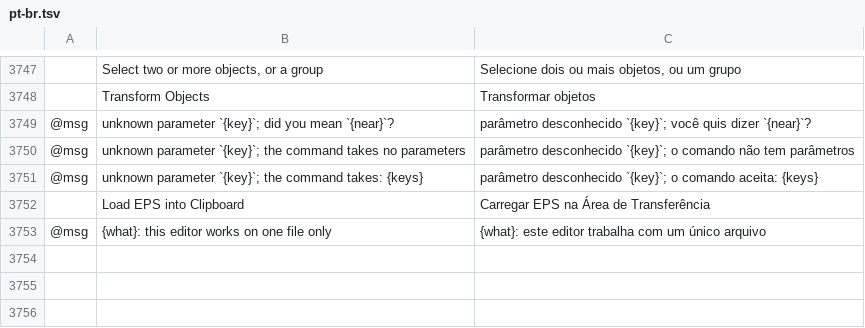
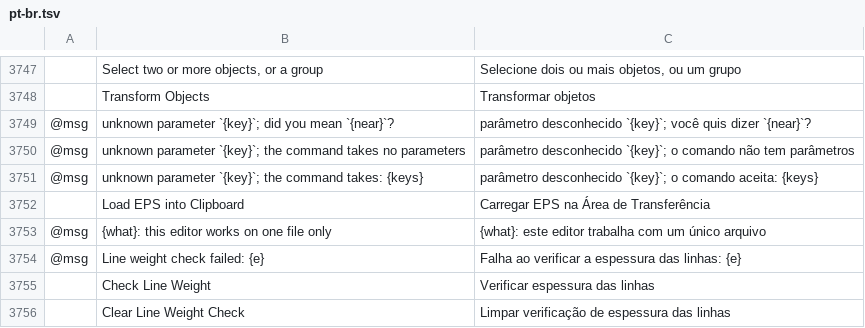
Before and after one commit to fastmikey99/vectorcraft, a TSV file: crates/ui-egui/src/i18n/pt-br.tsv, drawn as a sheet; only a part is shown, gaps mark what is left out; the diff names each change by its address in the sheet, - before the commit and + after, or states it on an @@ line.

```diff
--- a/crates/ui-egui/src/i18n/pt-br.tsv
+++ b/crates/ui-egui/src/i18n/pt-br.tsv
+row 3754: @msg | Line weight check failed: {e} | Falha ao verificar a espessura das linhas: {e}
+row 3755:  | Check Line Weight | Verificar espessura das linhas
+row 3756:  | Clear Line Weight Check | Limpar verificação de espessura das linhas
```
Also changed, not shown: crates/ui-egui/src/i18n/fr.tsv, crates/ui-egui/src/i18n/hu.tsv, 18 other files.
